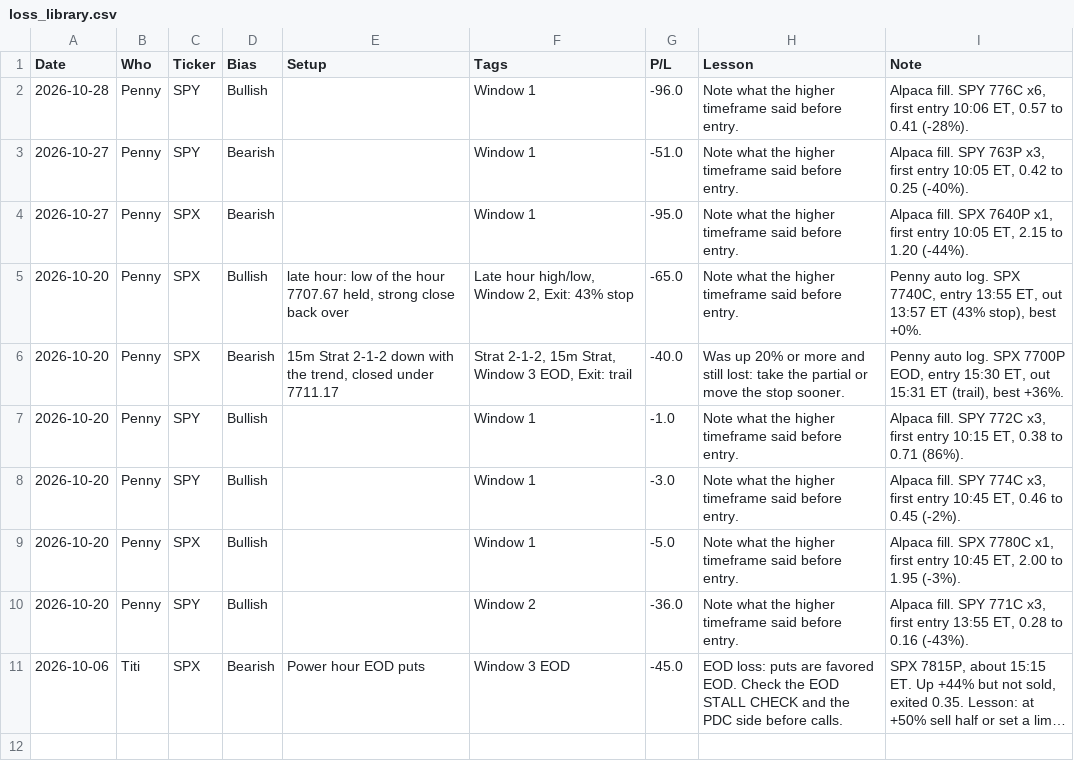
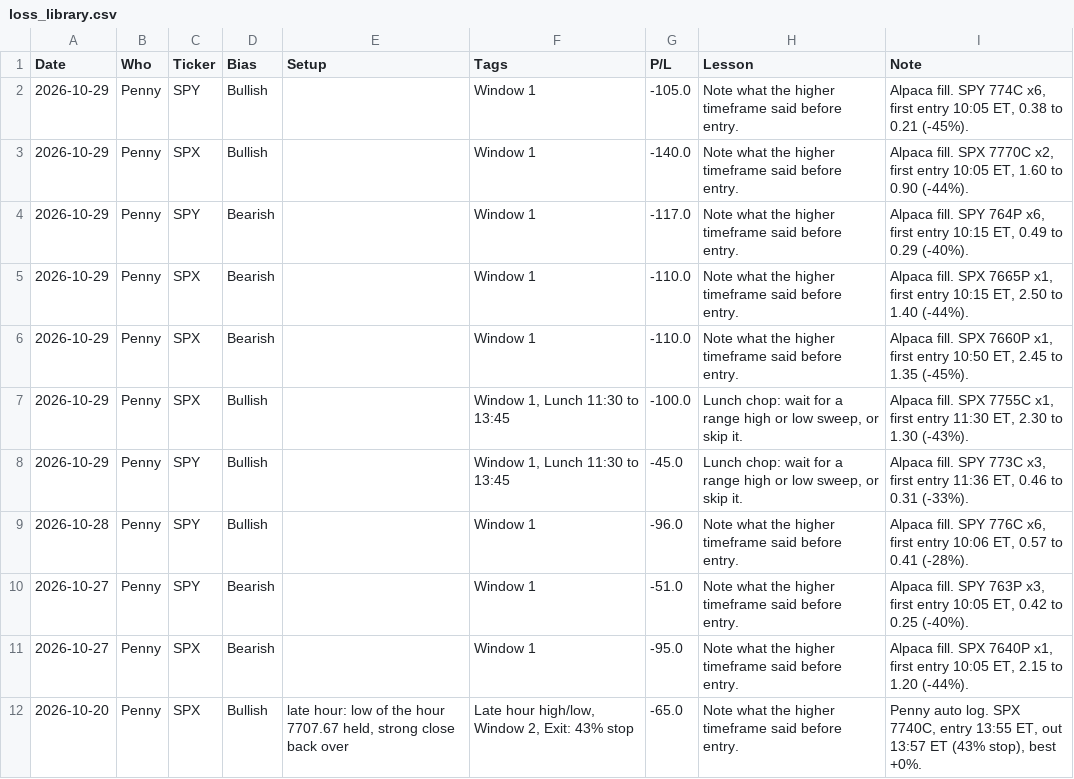
Before and after one commit to thetrinmillenia/belle-backtest, a CSV file: results/loss_library.csv, drawn as a sheet; only a part is shown; the shorter side is filled out with more unchanged rows; long unchanged cells end in ….

```diff
--- a/results/loss_library.csv
+++ b/results/loss_library.csv
@@ -1,2 +1,9 @@
 Date,Who,Ticker,Bias,Setup,Tags,P/L,Lesson,Note
+2026-10-29,Penny,SPY,Bullish,,Window 1,-105.0,Note what the higher timeframe said before entry.,"Alpaca fill. SPY 774C x6, first entry 10:05 ET, 0.38 to 0.21 (-45%)."
+2026-10-29,Penny,SPX,Bullish,,Window 1,-140.0,Note what the higher timeframe said before entry.,"Alpaca fill. SPX 7770C x2, first entry 10:05 ET, 1.60 to 0.90 (-44%)."
+2026-10-29,Penny,SPY,Bearish,,Window 1,-117.0,Note what the higher timeframe said before entry.,"Alpaca fill. SPY 764P x6, first entry 10:15 ET, 0.49 to 0.29 (-40%)."
+2026-10-29,Penny,SPX,Bearish,,Window 1,-110.0,Note what the higher timeframe said before entry.,"Alpaca fill. SPX 7665P x1, first entry 10:15 ET, 2.50 to 1.40 (-44%)."
+2026-10-29,Penny,SPX,Bearish,,Window 1,-110.0,Note what the higher timeframe said before entry.,"Alpaca fill. SPX 7660P x1, first entry 10:50 ET, 2.45 to 1.35 (-45%)."
+2026-10-29,Penny,SPX,Bullish,,"Window 1, Lunch 11:30 to 13:45",-100.0,"Lunch chop: wait for a range high or low sweep, or skip it.","Alpaca fill. SPX 7755C x1, first entry 11:30 ET, 2.30 to 1.30 (-43%)."
+2026-10-29,Penny,SPY,Bullish,,"Window 1, Lunch 11:30 to 13:45",-45.0,"Lunch chop: wait for a range high or low sweep, or skip it.","Alpaca fill. SPY 773C x3, first entry 11:36 ET, 0.46 to 0.31 (-33%)."
 2026-10-28,Penny,SPY,Bullish,,Window 1,-96.0,Note what the higher timeframe said before entry.,"Alpaca fill. SPY 776C x6, first entry 10:06 ET, 0.57 to 0.41 (-28%)."
```
Also changed, not shown: results/bot_health.csv, results/nora_trades.csv, 3 other files.
